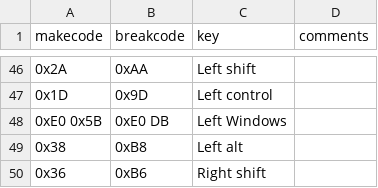
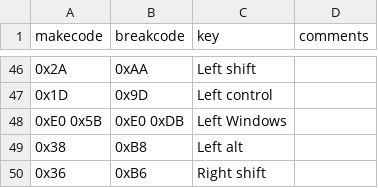
Before and after one commit to joncampbell123/a-pile-of-documentation, a CSV file: tables/keyboard/ibm/ibm-keyboard-scan-code-1--hackipedia-org--hackipedia-8042-keyboard-kscset1.csv, drawn as a sheet; only a part is shown, gaps mark what is left out.

Commit message:
correction

```diff
--- a/tables/keyboard/ibm/ibm-keyboard-scan-code-1--hackipedia-org--hackipedia-8042-keyboard-kscset1.csv
+++ b/tables/keyboard/ibm/ibm-keyboard-scan-code-1--hackipedia-org--hackipedia-8042-keyboard-kscset1.csv
@@ -47,3 +47,3 @@ makecode,breakcode,key,comments
 0x1D,0x9D,Left control,
-0xE0 0x5B,0xE0 DB,Left Windows,
+0xE0 0x5B,0xE0 0xDB,Left Windows,
 0x38,0xB8,Left alt,
```
